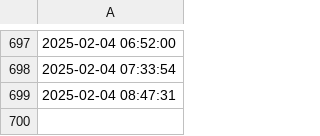
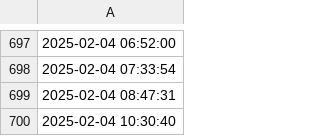
Before and after one commit to mateuszo19/Machine-Learning, a CSV file: data/raw/date.csv, drawn as a sheet; only a part is shown, gaps mark what is left out; the diff names each change by its address in the sheet, - before the commit and + after, or states it on an @@ line.

Commit message:
Model training

```diff
--- a/data/raw/date.csv
+++ b/data/raw/date.csv
+row 700: 2025-02-04 10:30:40
```
